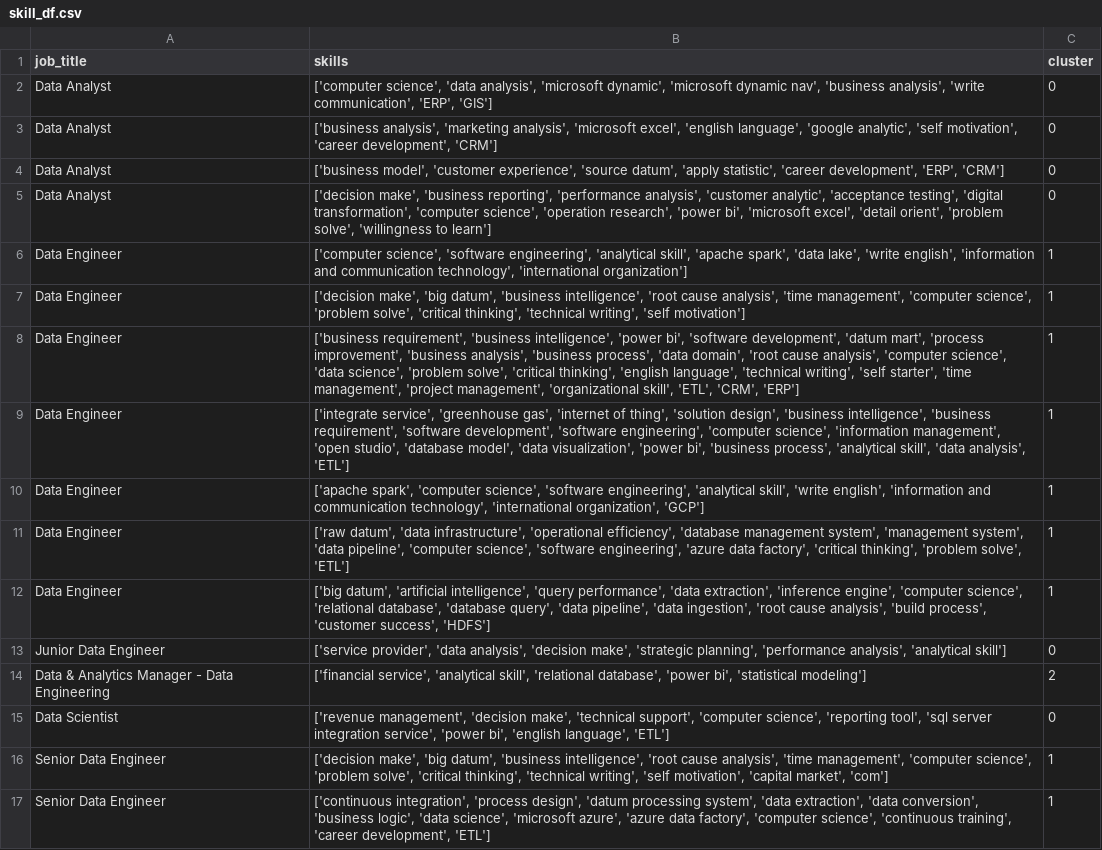
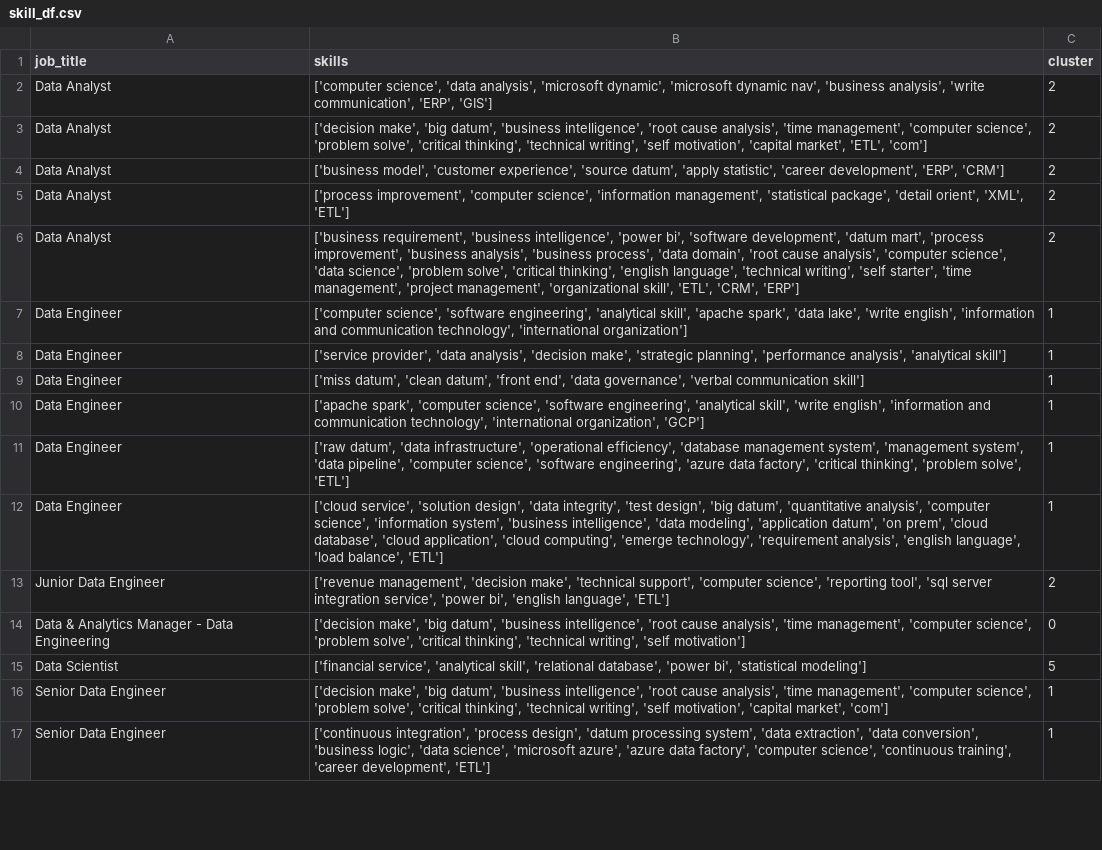
Before and after one commit to AsteriosDS/Greek-Data-Jobs-Clustering, a CSV file: skill_df.csv, drawn as a sheet; only a part is shown; the diff covers the shown part only.

```diff
--- a/skill_df.csv
+++ b/skill_df.csv
@@ -1,16 +1,16 @@
 job_title,skills,cluster
-Data Analyst,"['computer science', 'data analysis', 'microsoft dynamic', 'microsoft dynamic nav', 'business analysis', 'write communication', 'ERP', 'GIS']",0
-Data Analyst,"['business analysis', 'marketing analysis', 'microsoft excel', 'english language', 'google analytic', 'self motivation', 'career development', 'CRM']",0
-Data Analyst,"['business model', 'customer experience', 'source datum', 'apply statistic', 'career development', 'ERP', 'CRM']",0
-Data Analyst,"['decision make', 'business reporting', 'performance analysis', 'customer analytic', 'acceptance testing', 'digital transformation', 'computer science', 'operation research', 'power bi', 'microsoft excel', 'detail orient', 'problem solve', 'willingness to learn']",0
+Data Analyst,"['computer science', 'data analysis', 'microsoft dynamic', 'microsoft dynamic nav', 'business analysis', 'write communication', 'ERP', 'GIS']",2
+Data Analyst,"['decision make', 'big datum', 'business intelligence', 'root cause analysis', 'time management', 'computer science', 'problem solve', 'critical thinking', 'technical writing', 'self motivation', 'capital market', 'ETL', 'com']",2
+Data Analyst,"['business model', 'customer experience', 'source datum', 'apply statistic', 'career development', 'ERP', 'CRM']",2
+Data Analyst,"['process improvement', 'computer science', 'information management', 'statistical package', 'detail orient', 'XML', 'ETL']",2
+Data Analyst,"['business requirement', 'business intelligence', 'power bi', 'software development', 'datum mart', 'process improvement', 'business analysis', 'business process', 'data domain', 'root cause analysis', 'computer science', 'data science', 'problem solve', 'critical thinking', 'english language', 'technical writing', 'self starter', 'time management', 'project management', 'organizational skill', 'ETL', 'CRM', 'ERP']",2
 Data Engineer,"['computer science', 'software engineering', 'analytical skill', 'apache spark', 'data lake', 'write english', 'information and communication technology', 'international organization']",1
-Data Engineer,"['decision make', 'big datum', 'business intelligence', 'root cause analysis', 'time management', 'computer science', 'problem solve', 'critical thinking', 'technical writing', 'self motivation']",1
-Data Engineer,"['business requirement', 'business intelligence', 'power bi', 'software development', 'datum mart', 'process improvement', 'business analysis', 'business process', 'data domain', 'root cause analysis', 'computer science', 'data science', 'problem solve', 'critical thinking', 'english language', 'technical writing', 'self starter', 'time management', 'project management', 'organizational skill', 'ETL', 'CRM', 'ERP']",1
-Data Engineer,"['integrate service', 'greenhouse gas', 'internet of thing', 'solution design', 'business intelligence', 'business requirement', 'software development', 'software engineering', 'computer science', 'information management', 'open studio', 'database model', 'data visualization', 'power bi', 'business process', 'analytical skill', 'data analysis', 'ETL']",1
+Data Engineer,"['service provider', 'data analysis', 'decision make', 'strategic planning', 'performance analysis', 'analytical skill']",1
+Data Engineer,"['miss datum', 'clean datum', 'front end', 'data governance', 'verbal communication skill']",1
 Data Engineer,"['apache spark', 'computer science', 'software engineering', 'analytical skill', 'write english', 'information and communication technology', 'international organization', 'GCP']",1
 Data Engineer,"['raw datum', 'data infrastructure', 'operational efficiency', 'database management system', 'management system', 'data pipeline', 'computer science', 'software engineering', 'azure data factory', 'critical thinking', 'problem solve', 'ETL']",1
-Data Engineer,"['big datum', 'artificial intelligence', 'query performance', 'data extraction', 'inference engine', 'computer science', 'relational database', 'database query', 'data pipeline', 'data ingestion', 'root cause analysis', 'build process', 'customer success', 'HDFS']",1
-Junior Data Engineer,"['service provider', 'data analysis', 'decision make', 'strategic planning', 'performance analysis', 'analytical skill']",0
-Data & Analytics Manager - Data Engineering,"['financial service', 'analytical skill', 'relational database', 'power bi', 'statistical modeling']",2
-Data Scientist,"['revenue management', 'decision make', 'technical support', 'computer science', 'reporting tool', 'sql server integration service', 'power bi', 'english language', 'ETL']",0
+Data Engineer,"['cloud service', 'solution design', 'data integrity', 'test design', 'big datum', 'quantitative analysis', 'computer science', 'information system', 'business intelligence', 'data modeling', 'application datum', 'on prem', 'cloud database', 'cloud application', 'cloud computing', 'emerge technology', 'requirement analysis', 'english language', 'load balance', 'ETL']",1
+Junior Data Engineer,"['revenue management', 'decision make', 'technical support', 'computer science', 'reporting tool', 'sql server integration service', 'power bi', 'english language', 'ETL']",2
+Data & Analytics Manager - Data Engineering,"['decision make', 'big datum', 'business intelligence', 'root cause analysis', 'time management', 'computer science', 'problem solve', 'critical thinking', 'technical writing', 'self motivation']",0
+Data Scientist,"['financial service', 'analytical skill', 'relational database', 'power bi', 'statistical modeling']",5
 Senior Data Engineer,"['decision make', 'big datum', 'business intelligence', 'root cause analysis', 'time management', 'computer science', 'problem solve', 'critical thinking', 'technical writing', 'self motivation', 'capital market', 'com']",1
```
Also changed, not shown: 5 added rows, 5 removed rows and 6 edited cells elsewhere in this file, df_c.csv, embeddings_3d.csv, 3 other files.
